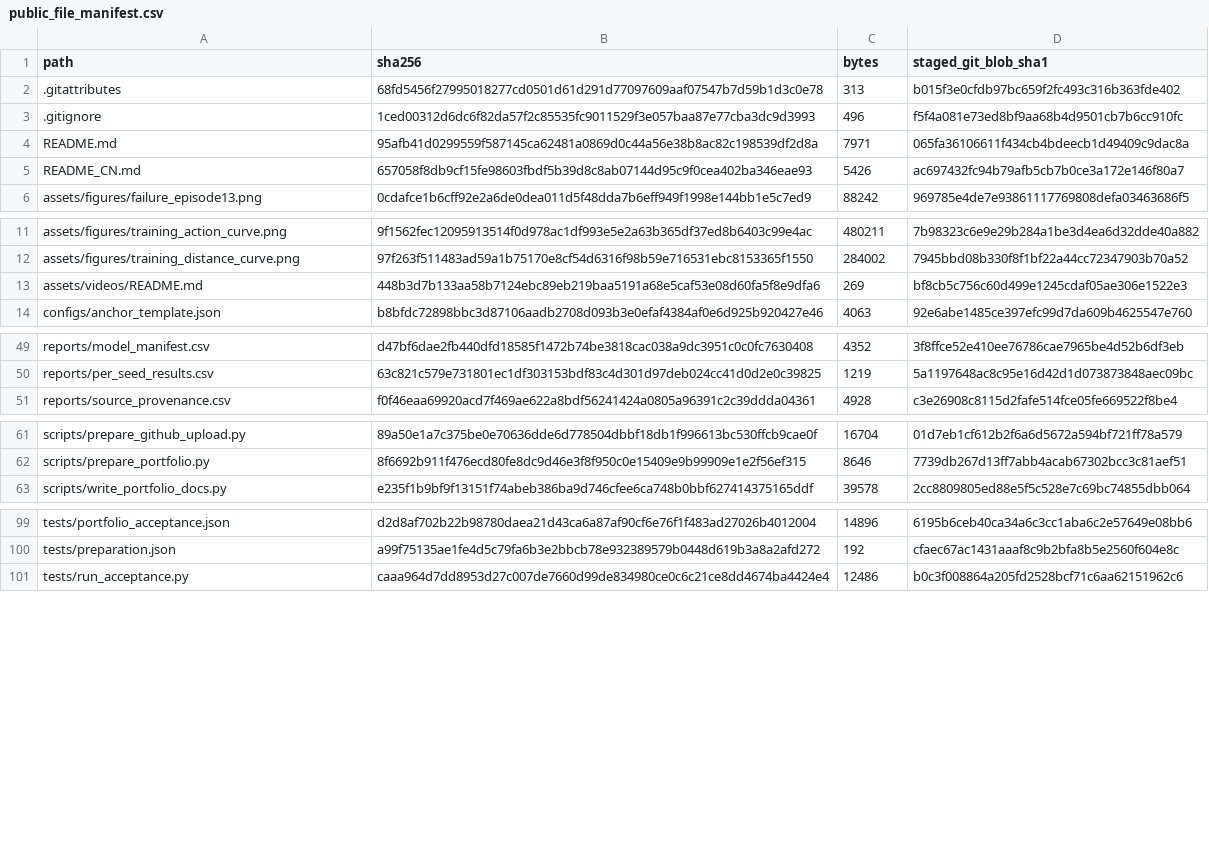
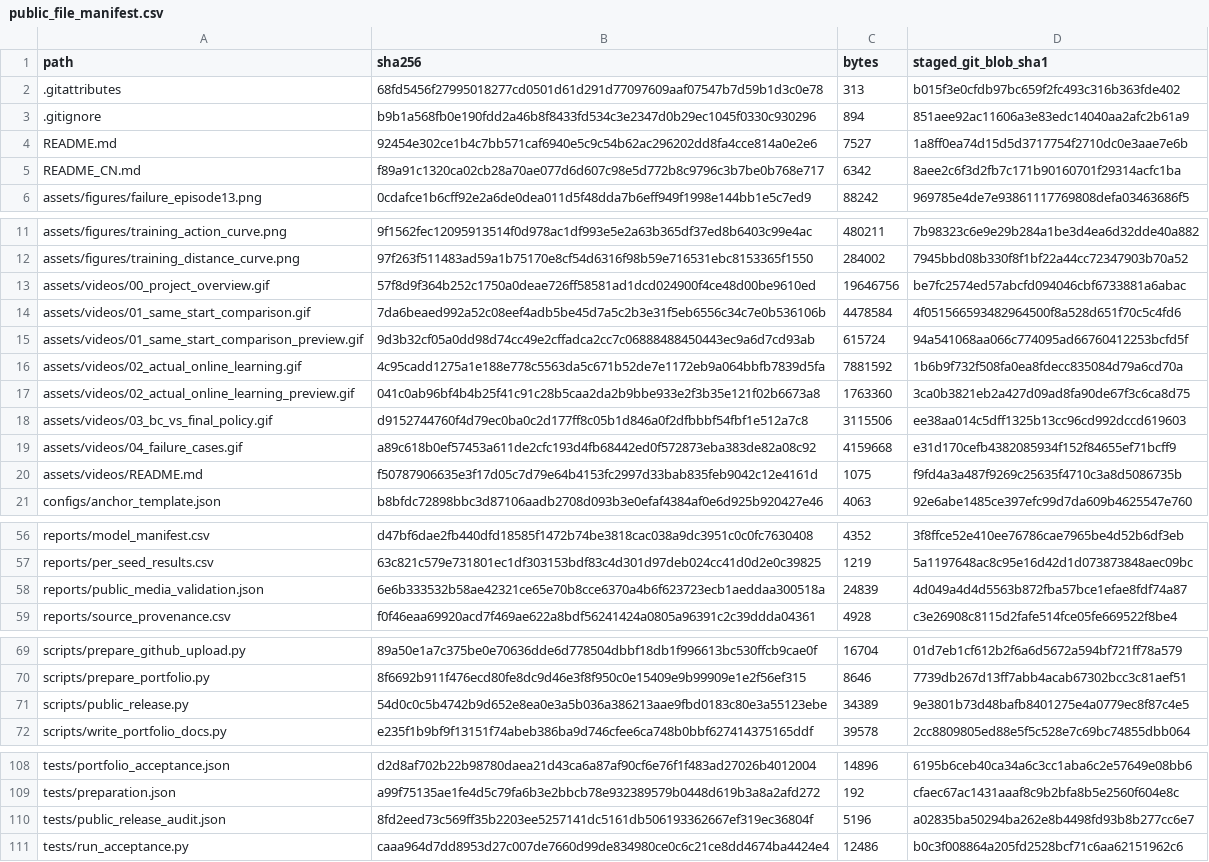
Before and after one commit to lllppp1022-cmd/reacher-rl-from-demonstrations, a CSV file: reports/public_file_manifest.csv, drawn as a sheet; only a part is shown, gaps mark what is left out; the diff covers the shown part only.

```diff
--- a/reports/public_file_manifest.csv
+++ b/reports/public_file_manifest.csv
@@ -2,5 +2,5 @@
 .gitattributes,68fd5456f27995018277cd0501d61d291d77097609aaf07547b7d59b1d3c0e78,313,b015f3e0cfdb97bc659f2fc493c316b363fde402
-.gitignore,1ced00312d6dc6f82da57f2c85535fc9011529f3e057baa87e77cba3dc9d3993,496,f5f4a081e73ed8bf9aa68b4d9501cb7b6cc910fc
-README.md,95afb41d0299559f587145ca62481a0869d0c44a56e38b8ac82c198539df2d8a,7971,065fa36106611f434cb4bdeecb1d49409c9dac8a
-README_CN.md,657058f8db9cf15fe98603fbdf5b39d8c8ab07144d95c9f0cea402ba346eae93,5426,ac697432fc94b79afb5cb7b0ce3a172e146f80a7
+.gitignore,b9b1a568fb0e190fdd2a46b8f8433fd534c3e2347d0b29ec1045f0330c930296,894,851aee92ac11606a3e83edc14040aa2afc2b61a9
+README.md,92454e302ce1b4c7bb571caf6940e5c9c54b62ac296202dd8fa4cce814a0e2e6,7527,1a8ff0ea74d15d5d3717754f2710dc0e3aae7e6b
+README_CN.md,f89a91c1320ca02cb28a70ae077d6d607c98e5d772b8c9796c3b7be0b768e717,6342,8aee2c6f3d2fb7c171b90160701f29314acfc1ba
 assets/figures/failure_episode13.png,0cdafce1b6cff92e2a6de0dea011d5f48dda7b6eff949f1998e144bb1e5c7ed9,88242,969785e4de7e93861117769808defa03463686f5
@@ -12,3 +12,10 @@ assets/figures/training_action_curve.png,9f1562fec12095913514f0d978ac1df993e5e2a
 assets/figures/training_distance_curve.png,97f263f511483ad59a1b75170e8cf54d6316f98b59e716531ebc8153365f1550,284002,7945bbd08b330f8f1bf22a44cc72347903b70a52
-assets/videos/README.md,448b3d7b133aa58b7124ebc89eb219baa5191a68e5caf53e08d60fa5f8e9dfa6,269,bf8cb5c756c60d499e1245cdaf05ae306e1522e3
+assets/videos/00_project_overview.gif,57f8d9f364b252c1750a0deae726ff58581ad1dcd024900f4ce48d00be9610ed,19646756,be7fc2574ed57abcfd094046cbf6733881a6abac
+assets/videos/01_same_start_comparison.gif,7da6beaed992a52c08eef4adb5be45d7a5c2b3e31f5eb6556c34c7e0b536106b,4478584,4f051566593482964500f8a528d651f70c5c4fd6
+assets/videos/01_same_start_comparison_preview.gif,9d3b32cf05a0dd98d74cc49e2cffadca2cc7c06888488450443ec9a6d7cd93ab,615724,94a541068aa066c774095ad66760412253bcfd5f
+assets/videos/02_actual_online_learning.gif,4c95cadd1275a1e188e778c5563da5c671b52de7e1172eb9a064bbfb7839d5fa,7881592,1b6b9f732f508fa0ea8fdecc835084d79a6cd70a
+assets/videos/02_actual_online_learning_preview.gif,041c0ab96bf4b4b25f41c91c28b5caa2da2b9bbe933e2f3b35e121f02b6673a8,1763360,3ca0b3821eb2a427d09ad8fa90de67f3c6ca8d75
+assets/videos/03_bc_vs_final_policy.gif,d9152744760f4d79ec0ba0c2d177ff8c05b1d846a0f2dfbbbf54fbf1e512a7c8,3115506,ee38aa014c5dff1325b13cc96cd992dccd619603
+assets/videos/04_failure_cases.gif,a89c618b0ef57453a611de2cfc193d4fb68442ed0f572873eba383de82a08c92,4159668,e31d170cefb4382085934f152f84655ef71bcff9
+assets/videos/README.md,f50787906635e3f17d05c7d79e64b4153fc2997d33bab835feb9042c12e4161d,1075,f9fd4a3a487f9269c25635f4710c3a8d5086735b
 configs/anchor_template.json,b8bfdc72898bbc3d87106aadb2708d093b3e0efaf4384af0e6d925b920427e46,4063,92e6abe1485ce397efc99d7da609b4625547e760
@@ -50,2 +57,3 @@ reports/model_manifest.csv,d47bf6dae2fb440dfd18585f1472b74be3818cac038a9dc3951c0
 reports/per_seed_results.csv,63c821c579e731801ec1df303153bdf83c4d301d97deb024cc41d0d2e0c39825,1219,5a1197648ac8c95e16d42d1d073873848aec09bc
+reports/public_media_validation.json,6e6b333532b58ae42321ce65e70b8cce6370a4b6f623723ecb1aeddaa300518a,24839,4d049a4d4d5563b872fba57bce1efae8fdf74a87
 reports/source_provenance.csv,f0f46eaa69920acd7f469ae622a8bdf56241424a0805a96391c2c39ddda04361,4928,c3e26908c8115d2fafe514fce05fe669522f8be4
@@ -62,2 +70,3 @@ scripts/prepare_github_upload.py,89a50e1a7c375be0e70636dde6d778504dbbf18db1f9966
 scripts/prepare_portfolio.py,8f6692b911f476ecd80fe8dc9d46e3f8f950c0e15409e9b99909e1e2f56ef315,8646,7739db267d13ff7abb4acab67302bcc3c81aef51
+scripts/public_release.py,54d0c0c5b4742b9d652e8ea0e3a5b036a386213aae9fbd0183c80e3a55123ebe,34389,9e3801b73d48bafb8401275e4a0779ec8f87c4e5
 scripts/write_portfolio_docs.py,e235f1b9bf9f13151f74abeb386ba9d746cfee6ca748b0bbf627414375165ddf,39578,2cc8809805ed88e5f5c528e7c69bc74855dbb064
@@ -100,2 +109,3 @@ tests/portfolio_acceptance.json,d2d8af702b22b98780daea21d43ca6a87af90cf6e76f1f48
 tests/preparation.json,a99f75135ae1fe4d5c79fa6b3e2bbcb78e932389579b0448d619b3a8a2afd272,192,cfaec67ac1431aaaf8c9b2bfa8b5e2560f604e8c
+tests/public_release_audit.json,8fd2eed73c569ff35b2203ee5257141dc5161db506193362667ef319ec36804f,5196,a02835ba50294ba262e8b4498fd93b8b277cc6e7
 tests/run_acceptance.py,caaa964d7dd8953d27c007de7660d99de834980ce0c6c21ce8dd4674ba4424e4,12486,b0c3f008864a205fd2528bcf71c6aa62151962c6
```
Also changed, not shown: 3 edited cells elsewhere in this file, 15 other files.
